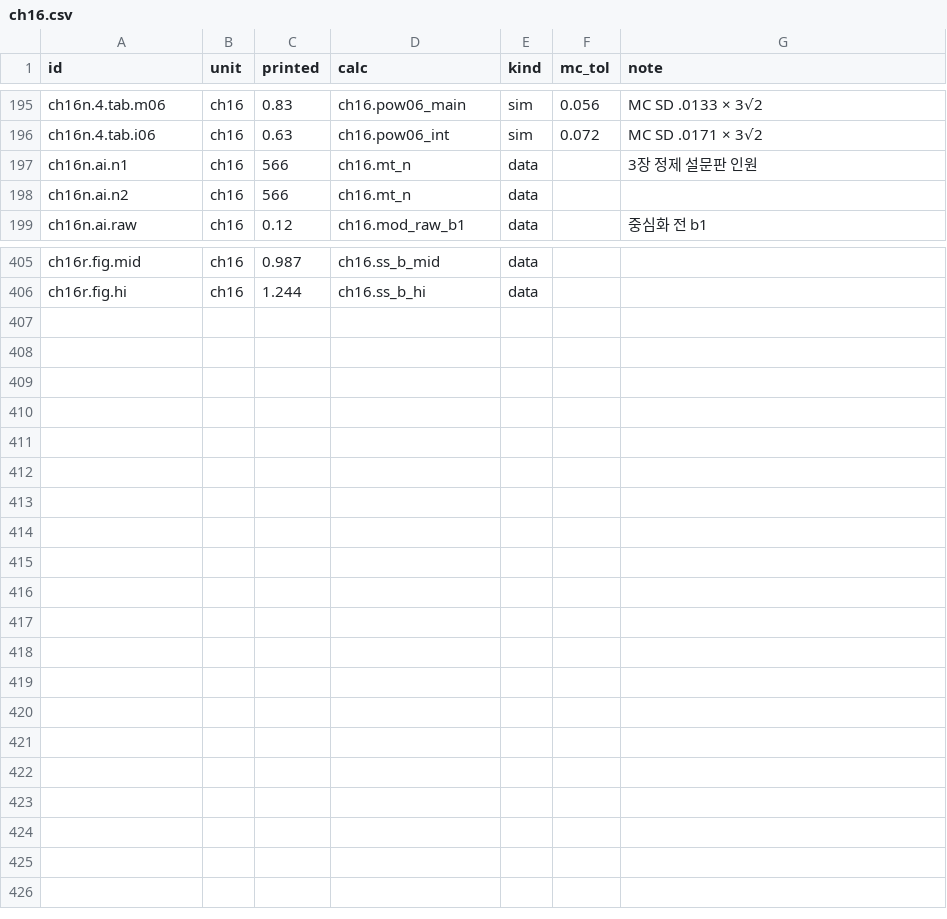
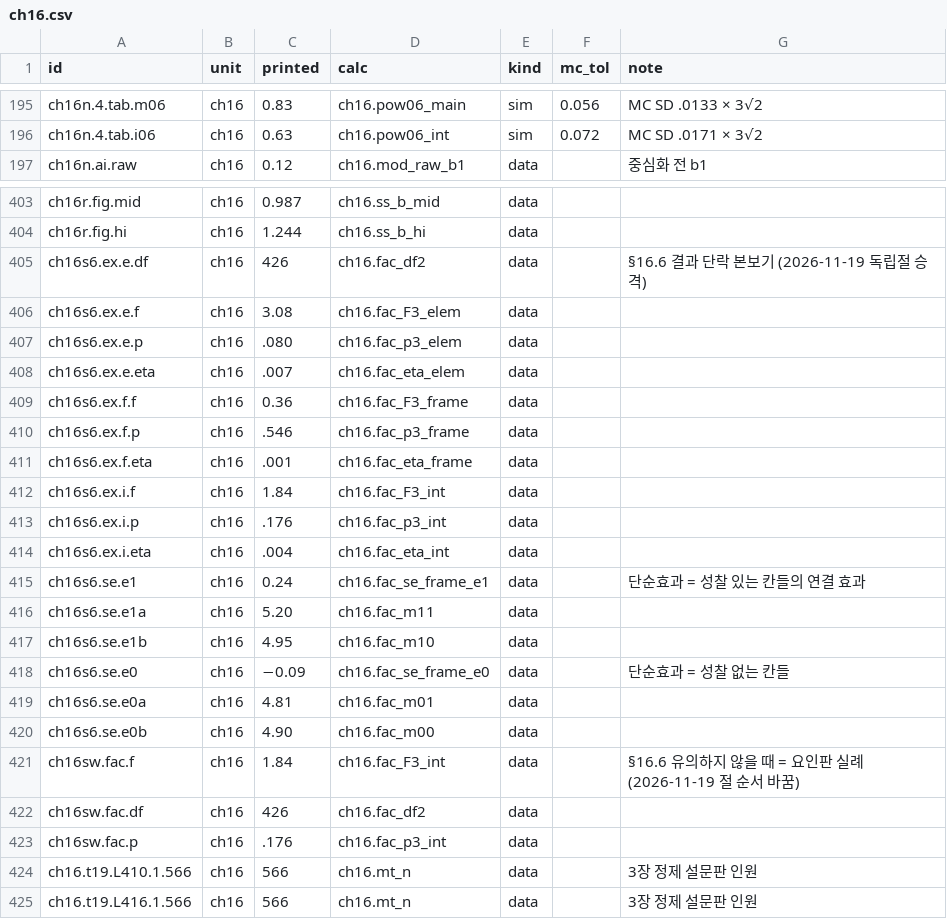
Before and after one commit to dataminds/css-methods-causal-code, a CSV file: reproduce/claims/ch16.csv, drawn as a sheet; only a part is shown, gaps mark what is left out; removed rows and columns are numbered as before the commit, all else as after; the diff names each change by its address in the sheet, - before the commit and + after, or states it on an @@ line.

```diff
--- a/reproduce/claims/ch16.csv
+++ b/reproduce/claims/ch16.csv
-row 197: ch16n.ai.n1 | ch16 | 566 | ch16.mt_n | data |  | 3장 정제 설문판 인원
-row 198: ch16n.ai.n2 | ch16 | 566 | ch16.mt_n | data
+row 405: ch16s6.ex.e.df | ch16 | 426 | ch16.fac_df2 | data |  | §16.6 결과 단락 본보기 (2026-11-19 독립절 승격)
+row 406: ch16s6.ex.e.f | ch16 | 3.08 | ch16.fac_F3_elem | data
+row 407: ch16s6.ex.e.p | ch16 | .080 | ch16.fac_p3_elem | data
+row 408: ch16s6.ex.e.eta | ch16 | .007 | ch16.fac_eta_elem | data
+row 409: ch16s6.ex.f.f | ch16 | 0.36 | ch16.fac_F3_frame | data
+row 410: ch16s6.ex.f.p | ch16 | .546 | ch16.fac_p3_frame | data
+row 411: ch16s6.ex.f.eta | ch16 | .001 | ch16.fac_eta_frame | data
+row 412: ch16s6.ex.i.f | ch16 | 1.84 | ch16.fac_F3_int | data
+row 413: ch16s6.ex.i.p | ch16 | .176 | ch16.fac_p3_int | data
+row 414: ch16s6.ex.i.eta | ch16 | .004 | ch16.fac_eta_int | data
+row 415: ch16s6.se.e1 | ch16 | 0.24 | ch16.fac_se_frame_e1 | data |  | 단순효과 = 성찰 있는 칸들의 연결 효과
+row 416: ch16s6.se.e1a | ch16 | 5.20 | ch16.fac_m11 | data
+row 417: ch16s6.se.e1b | ch16 | 4.95 | ch16.fac_m10 | data
+row 418: ch16s6.se.e0 | ch16 | −0.09 | ch16.fac_se_frame_e0 | data |  | 단순효과 = 성찰 없는 칸들
+row 419: ch16s6.se.e0a | ch16 | 4.81 | ch16.fac_m01 | data
+row 420: ch16s6.se.e0b | ch16 | 4.90 | ch16.fac_m00 | data
+row 421: ch16sw.fac.f | ch16 | 1.84 | ch16.fac_F3_int | data |  | §16.6 유의하지 않을 때 = 요인판 실례 (2026-11-19 절 순서 바꿈)
+row 422: ch16sw.fac.df | ch16 | 426 | ch16.fac_df2 | data
+row 423: ch16sw.fac.p | ch16 | .176 | ch16.fac_p3_int | data
+row 424: ch16.t19.L410.1.566 | ch16 | 566 | ch16.mt_n | data |  | 3장 정제 설문판 인원
+row 425: ch16.t19.L416.1.566 | ch16 | 566 | ch16.mt_n | data |  | 3장 정제 설문판 인원
```
Also changed, not shown: reproduce/claims/b4.csv, reproduce/claims/b5.csv, 17 other files.
